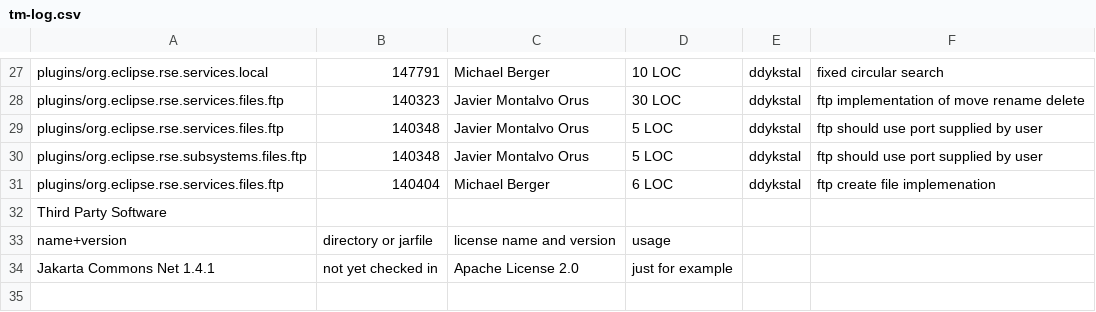
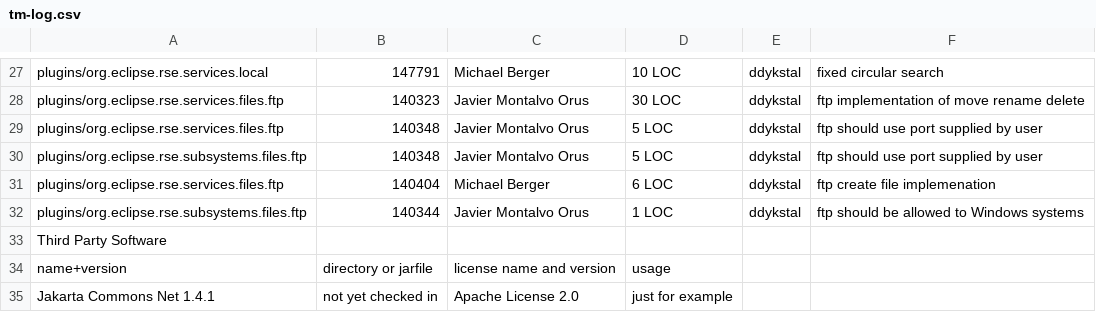
Before and after one commit to markphip/tm, a CSV file: development/tm-log.csv, drawn as a sheet; only a part is shown, gaps mark what is left out.

Commit message:
Bug 140344 - FTP should work to Windows systems as well.

```diff
--- a/development/tm-log.csv
+++ b/development/tm-log.csv
@@ -31,2 +31,3 @@ plugins/org.eclipse.rse.subsystems.files.ftp,140348,Javier Montalvo Orus,5 LOC,d
 plugins/org.eclipse.rse.services.files.ftp,140404,Michael Berger,6 LOC,ddykstal,ftp create file implemenation
+plugins/org.eclipse.rse.subsystems.files.ftp,140344,Javier Montalvo Orus,1 LOC,ddykstal,ftp should be allowed to Windows systems
 Third Party Software,,,
```
